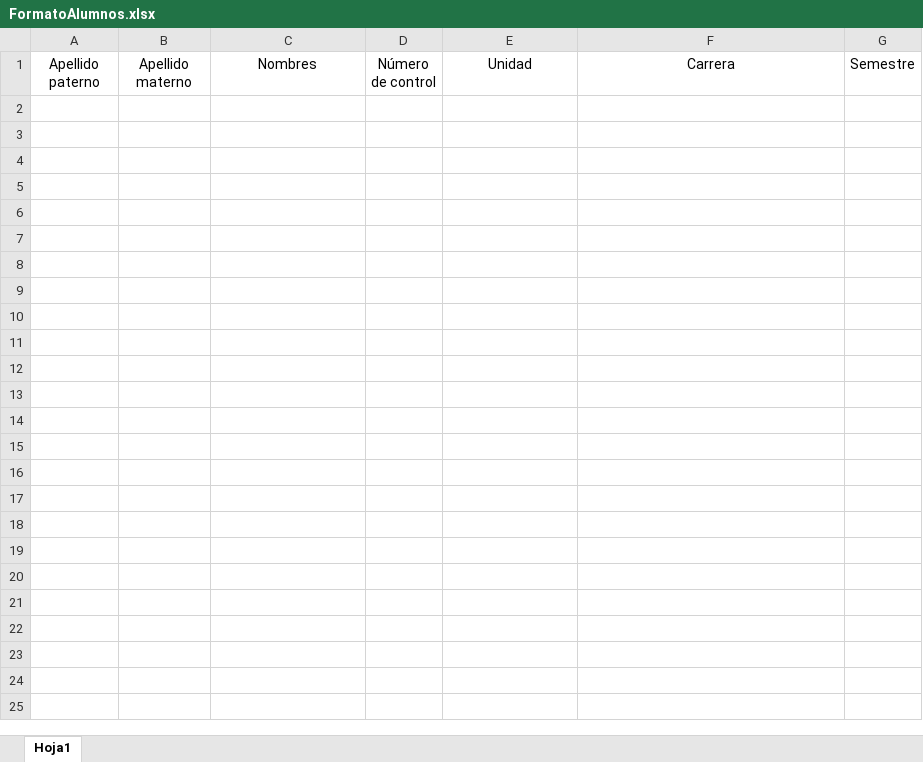
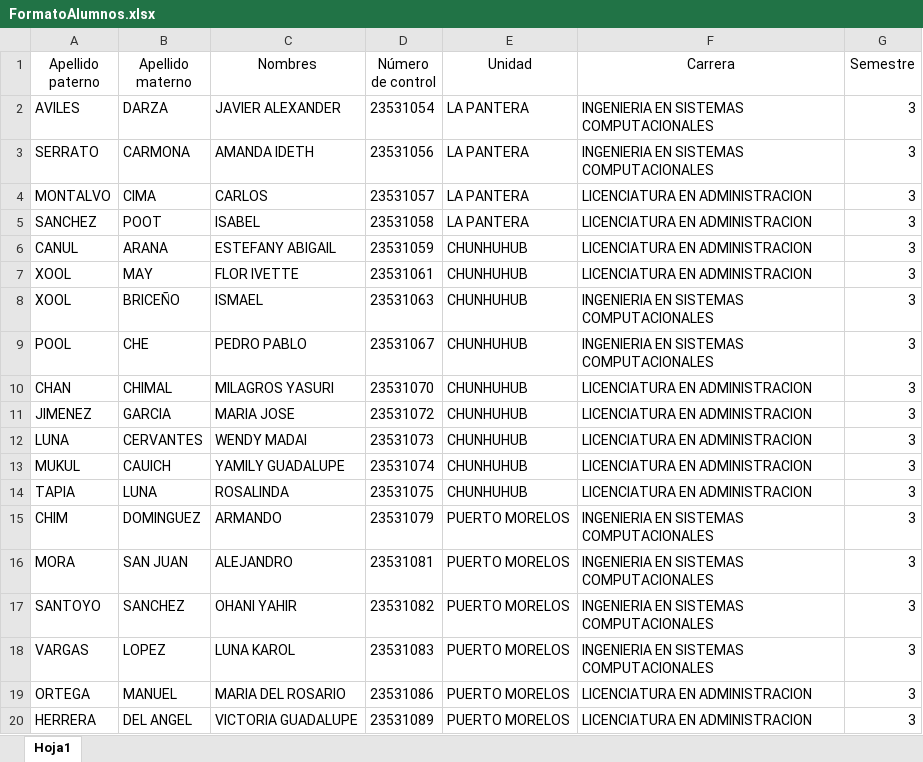
Before and after one commit to rafaello129/studentPanel, an Excel workbook: src/assets/files/FormatoAlumnos.xlsx, sheet Hoja1, drawn as a sheet; only a part is shown; values as stored, in another font and other column widths than the file's, no borders; the diff covers the shown part only; the diff names each change by its address in the sheet, - before the commit and + after, or states it on an @@ line.

```diff
--- a/src/assets/files/FormatoAlumnos.xlsx (sheet Hoja1)
+++ b/src/assets/files/FormatoAlumnos.xlsx (sheet Hoja1)
+row 2: AVILES | DARZA | JAVIER ALEXANDER | 23531054 | LA PANTERA | INGENIERIA EN SISTEMAS COMPUTACIONALES | 3
+row 3: SERRATO | CARMONA | AMANDA IDETH | 23531056 | LA PANTERA | INGENIERIA EN SISTEMAS COMPUTACIONALES | 3
+row 4: MONTALVO | CIMA | CARLOS | 23531057 | LA PANTERA | LICENCIATURA EN ADMINISTRACION | 3
+row 5: SANCHEZ | POOT | ISABEL | 23531058 | LA PANTERA | LICENCIATURA EN ADMINISTRACION | 3
+row 6: CANUL | ARANA | ESTEFANY ABIGAIL | 23531059 | CHUNHUHUB | LICENCIATURA EN ADMINISTRACION | 3
+row 7: XOOL | MAY | FLOR IVETTE | 23531061 | CHUNHUHUB | LICENCIATURA EN ADMINISTRACION | 3
+row 8: XOOL | BRICEÑO | ISMAEL | 23531063 | CHUNHUHUB | INGENIERIA EN SISTEMAS COMPUTACIONALES | 3
+row 9: POOL | CHE | PEDRO PABLO | 23531067 | CHUNHUHUB | INGENIERIA EN SISTEMAS COMPUTACIONALES | 3
+row 10: CHAN | CHIMAL | MILAGROS YASURI | 23531070 | CHUNHUHUB | LICENCIATURA EN ADMINISTRACION | 3
+row 11: JIMENEZ | GARCIA | MARIA JOSE | 23531072 | CHUNHUHUB | LICENCIATURA EN ADMINISTRACION | 3
+row 12: LUNA | CERVANTES | WENDY MADAI | 23531073 | CHUNHUHUB | LICENCIATURA EN ADMINISTRACION | 3
+row 13: MUKUL | CAUICH | YAMILY GUADALUPE | 23531074 | CHUNHUHUB | LICENCIATURA EN ADMINISTRACION | 3
+row 14: TAPIA | LUNA | ROSALINDA | 23531075 | CHUNHUHUB | LICENCIATURA EN ADMINISTRACION | 3
+row 15: CHIM | DOMINGUEZ | ARMANDO | 23531079 | PUERTO MORELOS | INGENIERIA EN SISTEMAS COMPUTACIONALES | 3
+row 16: MORA | SAN JUAN | ALEJANDRO | 23531081 | PUERTO MORELOS | INGENIERIA EN SISTEMAS COMPUTACIONALES | 3
+row 17: SANTOYO | SANCHEZ | OHANI YAHIR | 23531082 | PUERTO MORELOS | INGENIERIA EN SISTEMAS COMPUTACIONALES | 3
+row 18: VARGAS | LOPEZ | LUNA KAROL | 23531083 | PUERTO MORELOS | INGENIERIA EN SISTEMAS COMPUTACIONALES | 3
+row 19: ORTEGA | MANUEL | MARIA DEL ROSARIO | 23531086 | PUERTO MORELOS | LICENCIATURA EN ADMINISTRACION | 3
+row 20: HERRERA | DEL ANGEL | VICTORIA GUADALUPE | 23531089 | PUERTO MORELOS | LICENCIATURA EN ADMINISTRACION | 3
```
Also changed, not shown: 110 added rows elsewhere in this sheet, 5 other files.
